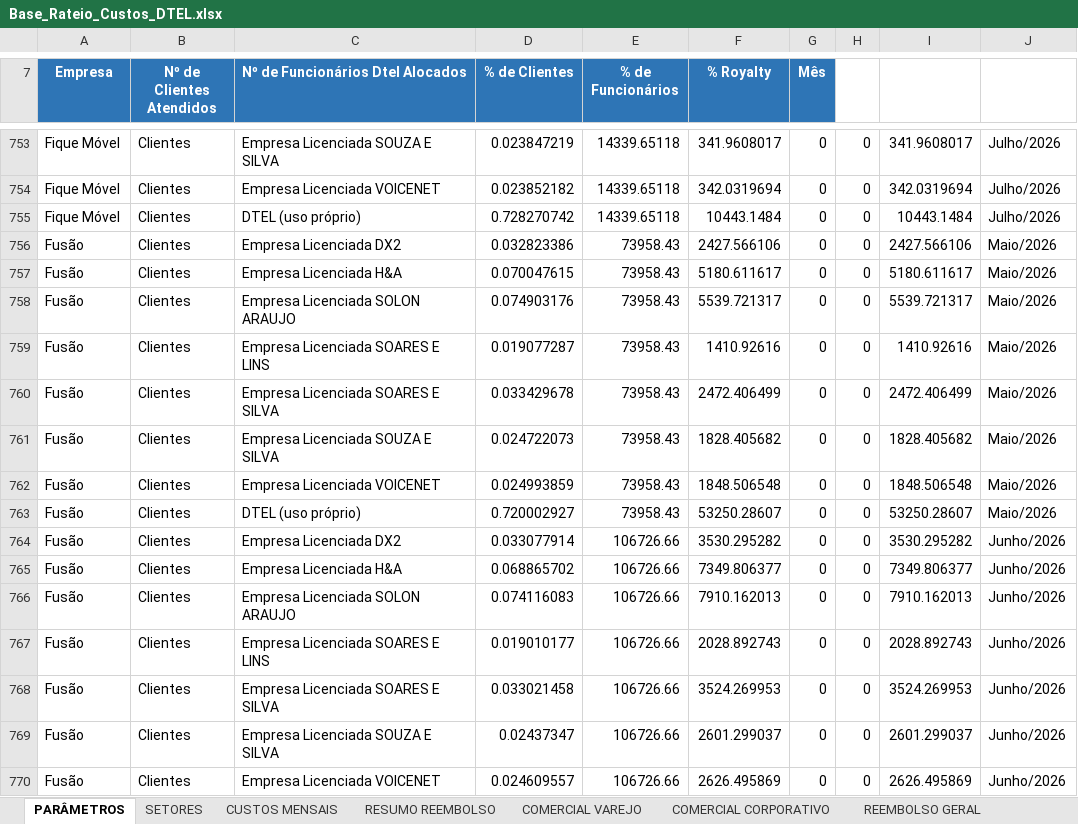
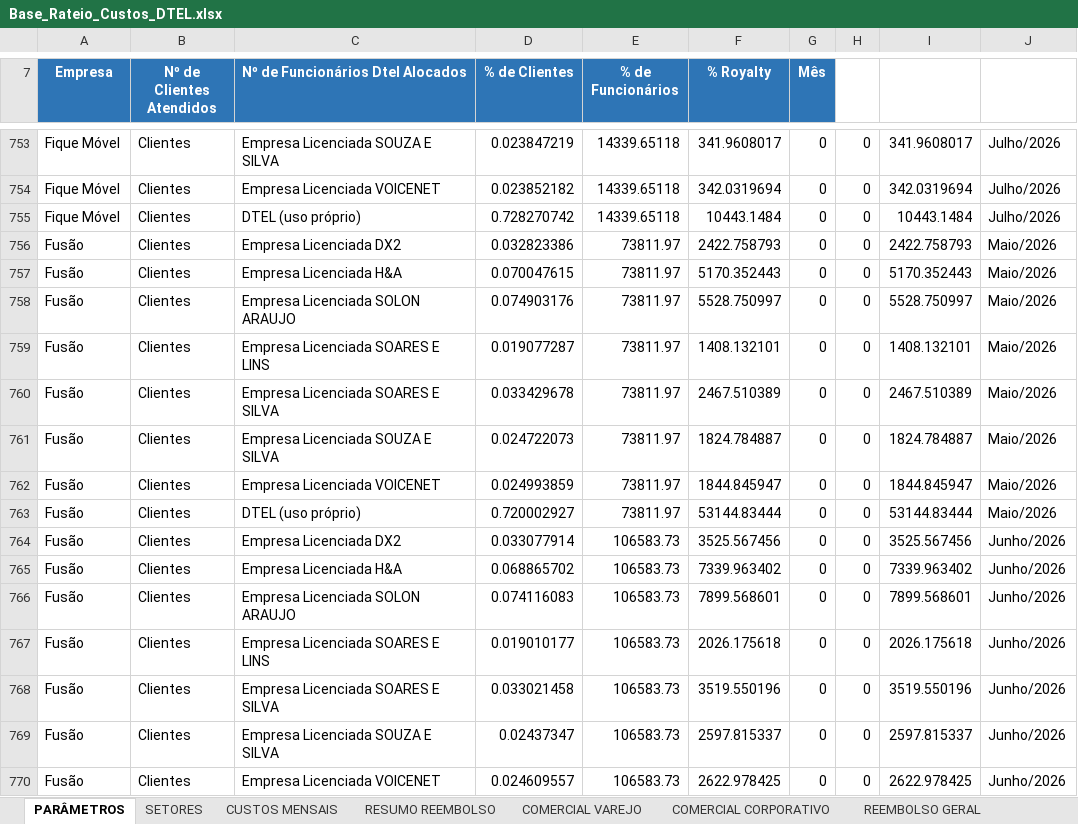
Before and after one commit to Deboradtelelecom/Base-dos-setores, an Excel workbook: dados-mensais/Base_Rateio_Custos_DTEL.xlsx, sheet PARÂMETROS, drawn as a sheet; only a part is shown, gaps mark what is left out; values as stored, in another font and other column widths than the file's, no borders; charts and pictures not drawn; the diff covers the shown part only; the diff names each change by its address in the sheet, - before the commit and + after, or states it on an @@ line.

```diff
--- a/dados-mensais/Base_Rateio_Custos_DTEL.xlsx (sheet PARÂMETROS)
+++ b/dados-mensais/Base_Rateio_Custos_DTEL.xlsx (sheet PARÂMETROS)
-E756:E763 (% de Funcionários): 73958.43
+E756:E763 (% de Funcionários): 73811.97
-F756 (% Royalty): 2427.566106
+F756 (% Royalty): 2422.758793
-I756: 2427.566106
+I756: 2422.758793
-F757 (% Royalty): 5180.611617
+F757 (% Royalty): 5170.352443
-I757: 5180.611617
+I757: 5170.352443
-F758 (% Royalty): 5539.721317
+F758 (% Royalty): 5528.750997
-I758: 5539.721317
+I758: 5528.750997
-F759 (% Royalty): 1410.92616
+F759 (% Royalty): 1408.132101
-I759: 1410.92616
+I759: 1408.132101
-F760 (% Royalty): 2472.406499
+F760 (% Royalty): 2467.510389
-I760: 2472.406499
+I760: 2467.510389
-F761 (% Royalty): 1828.405682
+F761 (% Royalty): 1824.784887
-I761: 1828.405682
+I761: 1824.784887
-F762 (% Royalty): 1848.506548
+F762 (% Royalty): 1844.845947
-I762: 1848.506548
+I762: 1844.845947
-F763 (% Royalty): 53250.28607
+F763 (% Royalty): 53144.83444
-I763: 53250.28607
+I763: 53144.83444
-E764:E770 (% de Funcionários): 106726.66
+E764:E770 (% de Funcionários): 106583.73
-F764 (% Royalty): 3530.295282
+F764 (% Royalty): 3525.567456
-I764: 3530.295282
+I764: 3525.567456
-F765 (% Royalty): 7349.806377
+F765 (% Royalty): 7339.963402
-I765: 7349.806377
+I765: 7339.963402
-F766 (% Royalty): 7910.162013
+F766 (% Royalty): 7899.568601
-I766: 7910.162013
+I766: 7899.568601
-F767 (% Royalty): 2028.892743
+F767 (% Royalty): 2026.175618
-I767: 2028.892743
+I767: 2026.175618
-F768 (% Royalty): 3524.269953
+F768 (% Royalty): 3519.550196
-I768: 3524.269953
+I768: 3519.550196
-F769 (% Royalty): 2601.299037
+F769 (% Royalty): 2597.815337
-I769: 2601.299037
+I769: 2597.815337
-F770 (% Royalty): 2626.495869
+F770 (% Royalty): 2622.978425
-I770: 2626.495869
+I770: 2622.978425
```
Also changed, not shown: 196 edited cells elsewhere in this sheet, sheet CUSTOS MENSAIS, sheet RESUMO REEMBOLSO, sheet SETORES, hidden cells.
